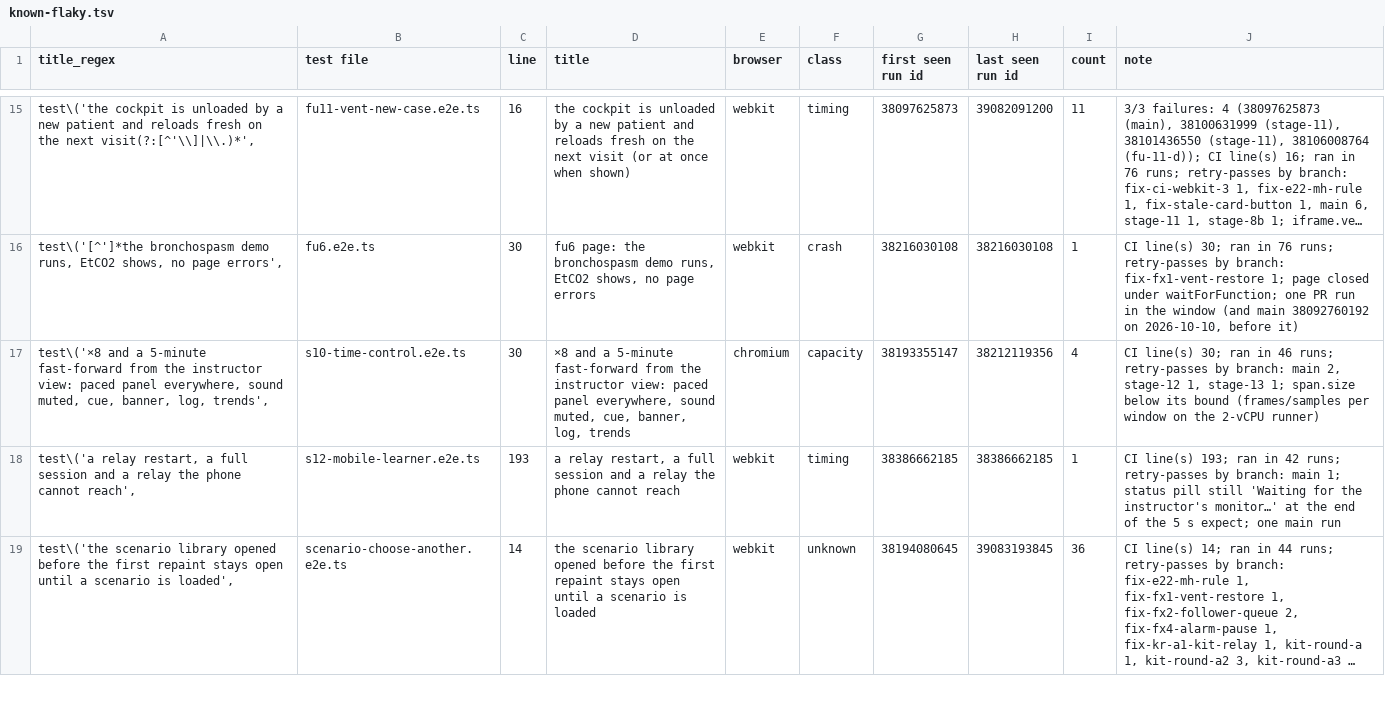
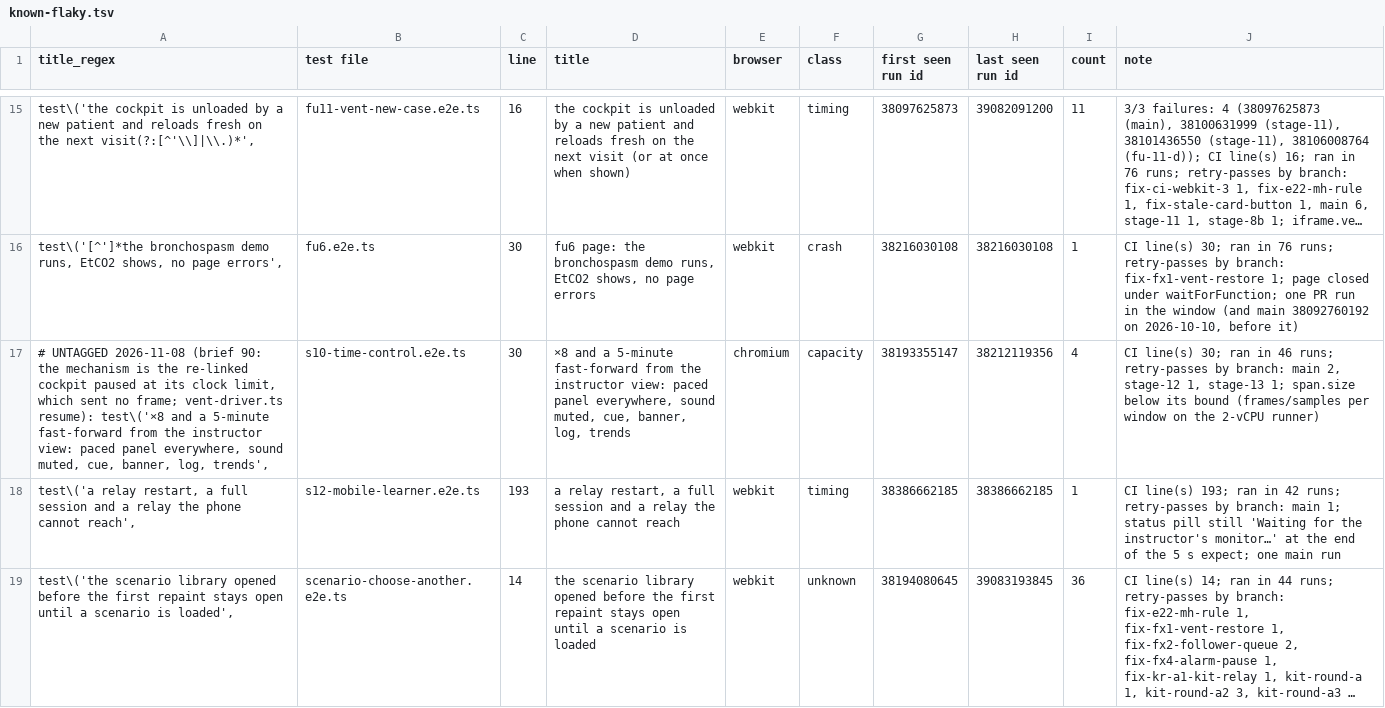
Before and after one commit to samhv-dev/patient-monitor-engine, a TSV file: docs/gates/stage-14/known-flaky.tsv, drawn as a sheet; only a part is shown, gaps mark what is left out; long unchanged cells end in …; the diff names each change by its address in the sheet, - before the commit and + after, or states it on an @@ line.

```diff
--- a/docs/gates/stage-14/known-flaky.tsv
+++ b/docs/gates/stage-14/known-flaky.tsv
-A17 (title_regex): test\('×8 and…
+A17 (title_regex): # UNTAGGED 2026-11-08 (brief 90: the mechanism is the re-linked cockpit paused at its clock limit, which sent no frame; vent-driver.ts resume): test\('×8 and…
```
Also changed, not shown: 10 other files.
